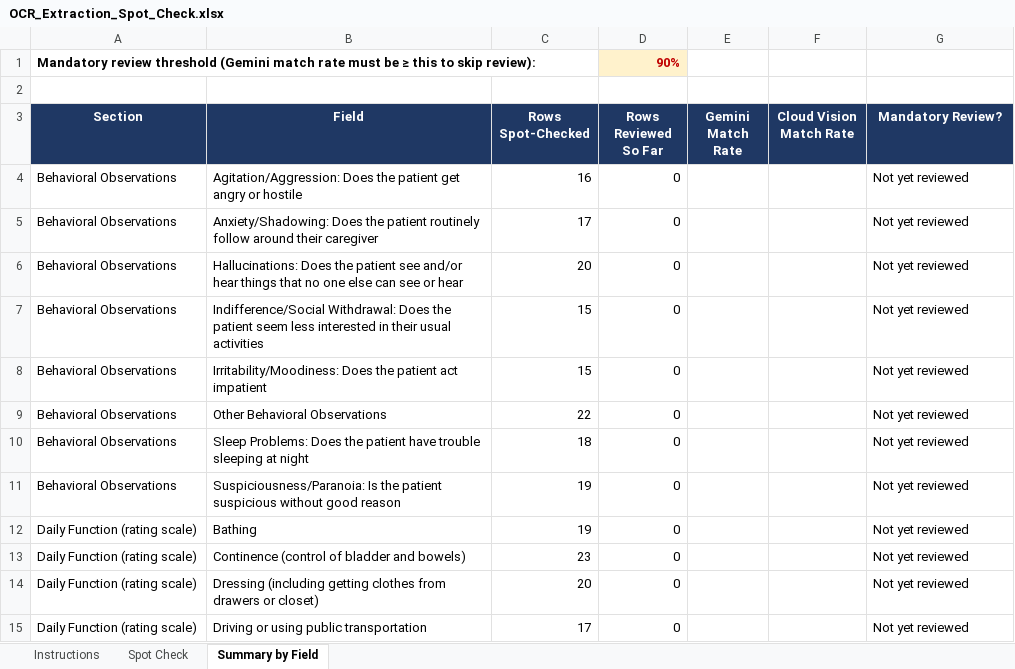
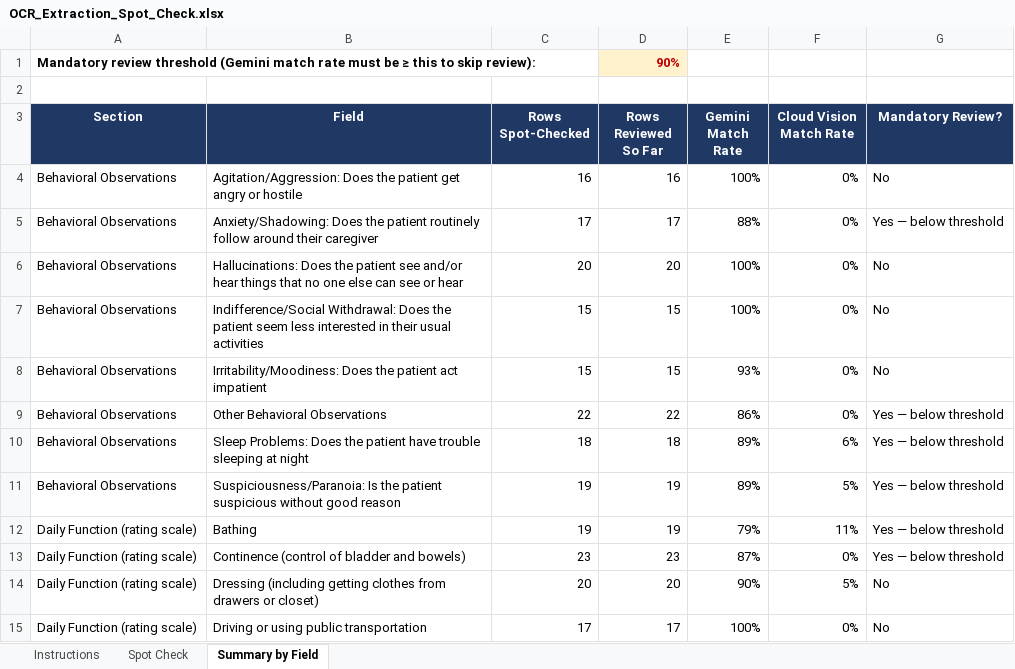
Before and after one commit to AVVACare/analysis-toolkit, an Excel workbook: home-assessment-forms/OCR_Extraction_Spot_Check.xlsx, sheet Summary by Field, drawn as a sheet; only a part is shown; values as stored, in another font and other column widths than the file's, no borders; charts and pictures not drawn; the diff covers the shown part only; the diff names each change by its address in the sheet, - before the commit and + after, or states it on an @@ line.

```diff
--- a/home-assessment-forms/OCR_Extraction_Spot_Check.xlsx (sheet Summary by Field)
+++ b/home-assessment-forms/OCR_Extraction_Spot_Check.xlsx (sheet Summary by Field)
-D4 (Rows Reviewed So Far): 0
+D4 (Rows Reviewed So Far): 16
-E4 (Gemini Match Rate): (empty)
+E4 (Gemini Match Rate): 100%
-F4:F9 (Cloud Vision Match Rate): (empty)
+F4:F9 (Cloud Vision Match Rate): 0%
-G4 (Mandatory Review?): Not yet reviewed
+G4 (Mandatory Review?): No
-D5 (Rows Reviewed So Far): 0
+D5 (Rows Reviewed So Far): 17
-E5 (Gemini Match Rate): (empty)
+E5 (Gemini Match Rate): 88%
-G5 (Mandatory Review?): Not yet reviewed
+G5 (Mandatory Review?): Yes — below threshold
-D6 (Rows Reviewed So Far): 0
+D6 (Rows Reviewed So Far): 20
-E6:E7 (Gemini Match Rate): (empty)
+E6:E7 (Gemini Match Rate): 100%
-G6:G8 (Mandatory Review?): Not yet reviewed
+G6:G8 (Mandatory Review?): No
-D7:D8 (Rows Reviewed So Far): 0
+D7:D8 (Rows Reviewed So Far): 15
-E8 (Gemini Match Rate): (empty)
+E8 (Gemini Match Rate): 93%
-D9 (Rows Reviewed So Far): 0
+D9 (Rows Reviewed So Far): 22
-E9 (Gemini Match Rate): (empty)
+E9 (Gemini Match Rate): 86%
-G9:G13 (Mandatory Review?): Not yet reviewed
+G9:G13 (Mandatory Review?): Yes — below threshold
-D10 (Rows Reviewed So Far): 0
+D10 (Rows Reviewed So Far): 18
-E10:E11 (Gemini Match Rate): (empty)
+E10:E11 (Gemini Match Rate): 89%
-F10 (Cloud Vision Match Rate): (empty)
+F10 (Cloud Vision Match Rate): 6%
-D11:D12 (Rows Reviewed So Far): 0
+D11:D12 (Rows Reviewed So Far): 19
-F11 (Cloud Vision Match Rate): (empty)
+F11 (Cloud Vision Match Rate): 5%
-E12 (Gemini Match Rate): (empty)
+E12 (Gemini Match Rate): 79%
-F12 (Cloud Vision Match Rate): (empty)
+F12 (Cloud Vision Match Rate): 11%
-D13 (Rows Reviewed So Far): 0
+D13 (Rows Reviewed So Far): 23
-E13 (Gemini Match Rate): (empty)
+E13 (Gemini Match Rate): 87%
-F13 (Cloud Vision Match Rate): (empty)
+F13 (Cloud Vision Match Rate): 0%
-D14 (Rows Reviewed So Far): 0
+D14 (Rows Reviewed So Far): 20
-E14 (Gemini Match Rate): (empty)
+E14 (Gemini Match Rate): 90%
-F14 (Cloud Vision Match Rate): (empty)
+F14 (Cloud Vision Match Rate): 5%
-G14:G15 (Mandatory Review?): Not yet reviewed
+G14:G15 (Mandatory Review?): No
-D15 (Rows Reviewed So Far): 0
+D15 (Rows Reviewed So Far): 17
-E15 (Gemini Match Rate): (empty)
+E15 (Gemini Match Rate): 100%
-F15 (Cloud Vision Match Rate): (empty)
+F15 (Cloud Vision Match Rate): 0%
```
Also changed, not shown: 104 edited cells elsewhere in this sheet, sheet Spot Check, hidden cells, charts or pictures, 1 other file.
